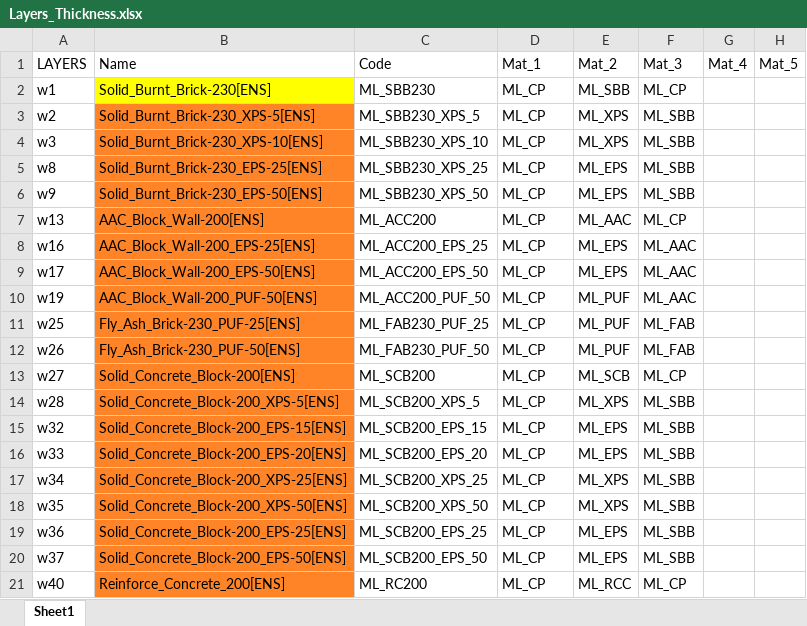
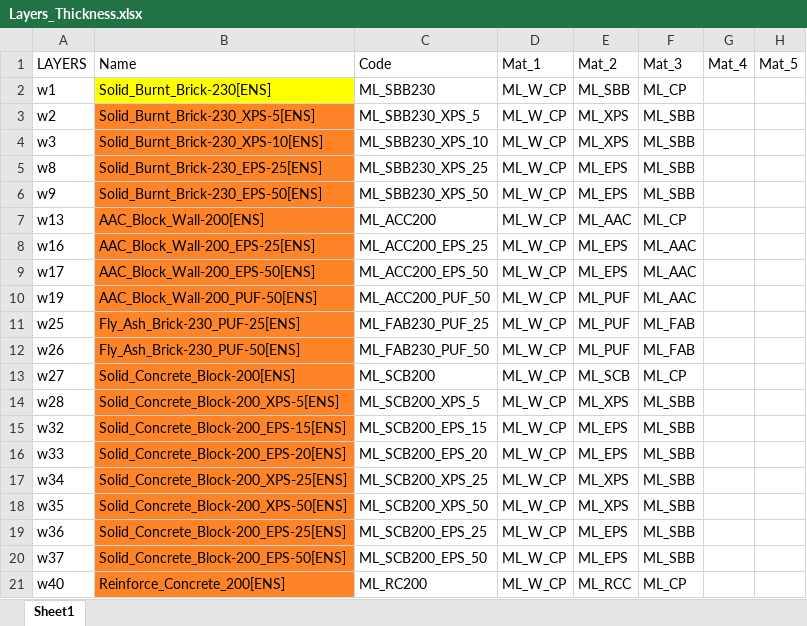
Before and after one commit to eds-global/ecm-generator, an Excel workbook: database/Layers_Thickness.xlsx, sheet Sheet1, drawn as a sheet; only a part is shown; values as stored, in another font and other column widths than the file's, no borders; the diff names each change by its address in the sheet, - before the commit and + after, or states it on an @@ line.

```diff
--- a/database/Layers_Thickness.xlsx (sheet Sheet1)
+++ b/database/Layers_Thickness.xlsx (sheet Sheet1)
-D2:D21 (Mat_1): ML_CP
+D2:D21 (Mat_1): ML_W_CP
```
Also changed, not shown: database/ML_ScaleUp_v02.xlsx, 8 other files.
